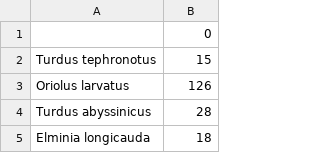
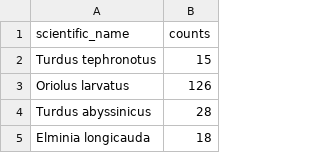
Before and after one commit to BotondProhaszka/melyrepules, a CSV file: birdclef/scientific_names_counts.csv, drawn as a sheet; only a part is shown.

```diff
--- a/birdclef/scientific_names_counts.csv
+++ b/birdclef/scientific_names_counts.csv
@@ -1,2 +1,2 @@
-,0
+scientific_name,counts
 Turdus tephronotus,15
```
Also changed, not shown: 2 other files.
